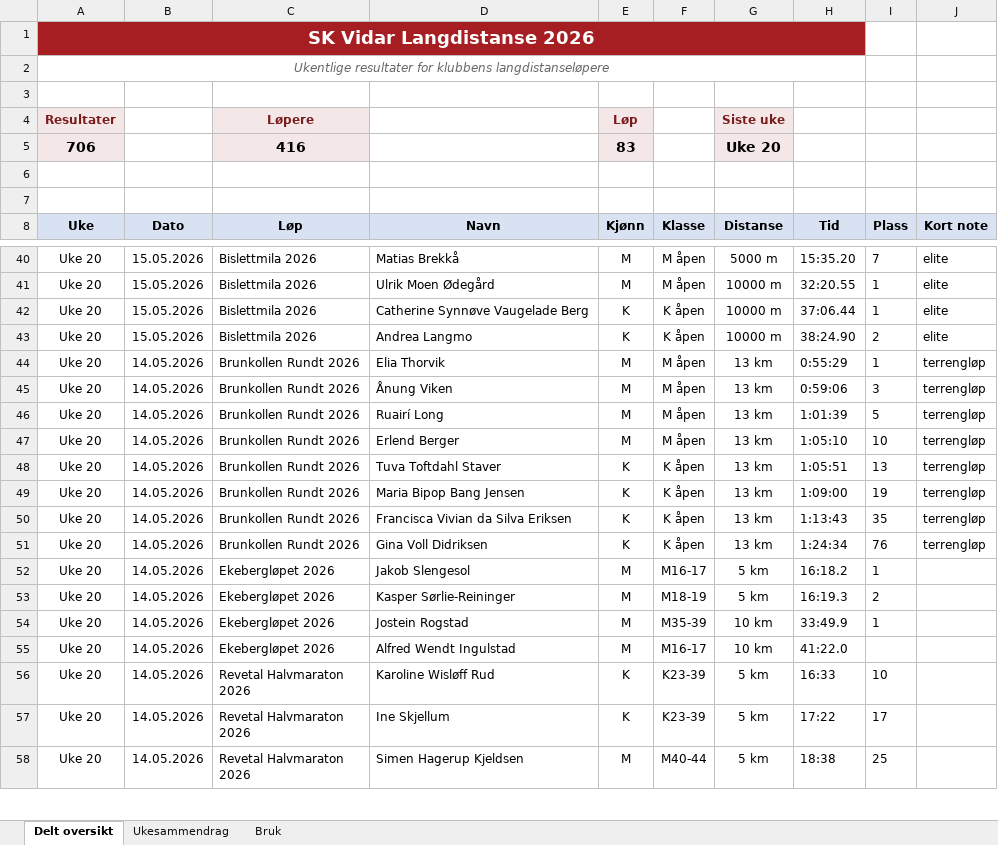
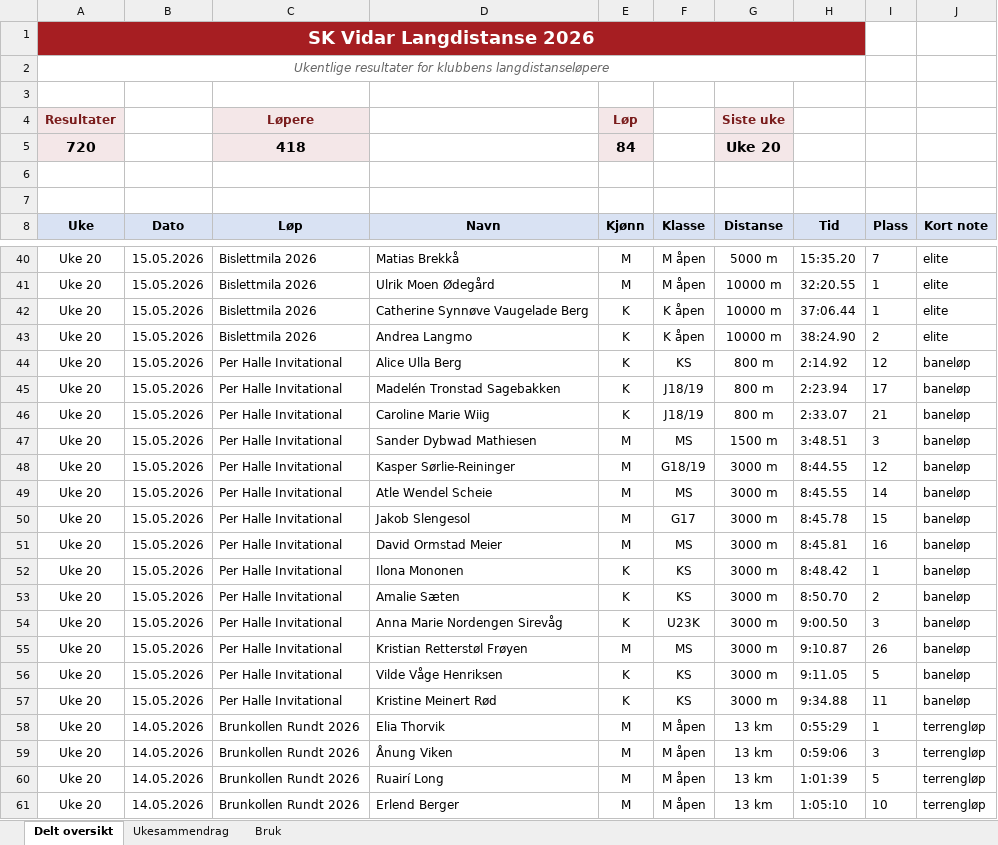
Before and after one commit to gustavByte/sk-vidar-2026-resultater, an Excel workbook: data/delt_oversikt/SK Vidar Langdistanse 2026.xlsx, sheet Delt oversikt, drawn as a sheet; only a part is shown, gaps mark what is left out; the shorter side is filled out with more unchanged rows; values as stored, in another font and other column widths than the file's, no borders; table styles not drawn; removed rows and columns are numbered as before the commit, all else as after; the diff names each change by its address in the sheet, - before the commit and + after, or states it on an @@ line.

Commit message:
Add Per Halle Invitational results

```diff
--- a/data/delt_oversikt/SK Vidar Langdistanse 2026.xlsx (sheet Delt oversikt)
+++ b/data/delt_oversikt/SK Vidar Langdistanse 2026.xlsx (sheet Delt oversikt)
-row 5: 706 |  | 416 |  | 83 |  | Uke 20
+row 5: 720 |  | 418 |  | 84 |  | Uke 20
+row 44: Uke 20 | 15.05.2026 | Per Halle Invitational | Alice Ulla Berg | K | KS | 800 m | 2:14.92 | 12 | baneløp
+row 45: Uke 20 | 15.05.2026 | Per Halle Invitational | Madelén Tronstad Sagebakken | K | J18/19 | 800 m | 2:23.94 | 17 | baneløp
+row 46: Uke 20 | 15.05.2026 | Per Halle Invitational | Caroline Marie Wiig | K | J18/19 | 800 m | 2:33.07 | 21 | baneløp
+row 47: Uke 20 | 15.05.2026 | Per Halle Invitational | Sander Dybwad Mathiesen | M | MS | 1500 m | 3:48.51 | 3 | baneløp
+row 48: Uke 20 | 15.05.2026 | Per Halle Invitational | Kasper Sørlie-Reininger | M | G18/19 | 3000 m | 8:44.55 | 12 | baneløp
+row 49: Uke 20 | 15.05.2026 | Per Halle Invitational | Atle Wendel Scheie | M | MS | 3000 m | 8:45.55 | 14 | baneløp
+row 50: Uke 20 | 15.05.2026 | Per Halle Invitational | Jakob Slengesol | M | G17 | 3000 m | 8:45.78 | 15 | baneløp
+row 51: Uke 20 | 15.05.2026 | Per Halle Invitational | David Ormstad Meier | M | MS | 3000 m | 8:45.81 | 16 | baneløp
+row 52: Uke 20 | 15.05.2026 | Per Halle Invitational | Ilona Mononen | K | KS | 3000 m | 8:48.42 | 1 | baneløp
+row 53: Uke 20 | 15.05.2026 | Per Halle Invitational | Amalie Sæten | K | KS | 3000 m | 8:50.70 | 2 | baneløp
+row 54: Uke 20 | 15.05.2026 | Per Halle Invitational | Anna Marie Nordengen Sirevåg | K | U23K | 3000 m | 9:00.50 | 3 | baneløp
+row 55: Uke 20 | 15.05.2026 | Per Halle Invitational | Kristian Retterstøl Frøyen | M | MS | 3000 m | 9:10.87 | 26 | baneløp
+row 56: Uke 20 | 15.05.2026 | Per Halle Invitational | Vilde Våge Henriksen | K | KS | 3000 m | 9:11.05 | 5 | baneløp
+row 57: Uke 20 | 15.05.2026 | Per Halle Invitational | Kristine Meinert Rød | K | KS | 3000 m | 9:34.88 | 11 | baneløp
```
Also changed, not shown: sheet Ukesammendrag, 1 other file.
